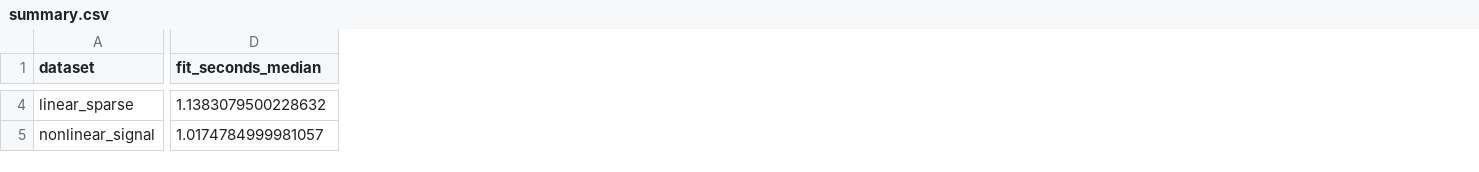
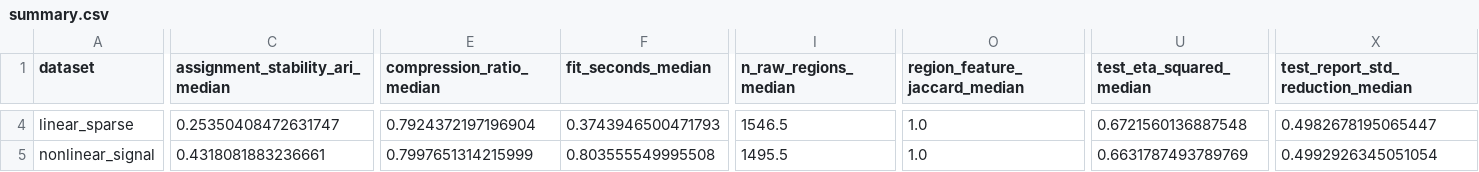
Before and after one commit to jcval94/InsideForest, a CSV file: experiments/results/regression_region_validation/summary.csv, drawn as a sheet; only a part is shown, gaps mark what is left out; addresses are those after the commit; the diff covers the shown part only; the diff names each change by its address in the sheet, - before the commit and + after, or states it on an @@ line.

```diff
--- a/experiments/results/regression_region_validation/summary.csv
+++ b/experiments/results/regression_region_validation/summary.csv
+column C (assignment_stability_ari_median), rows 4-5: 0.25350408472631747 | 0.4318081883236661
+column E (compression_ratio_median), rows 4-5: 0.7924372197196904 | 0.7997651314215999
+column I (n_raw_regions_median), rows 4-5: 1546.5 | 1495.5
+column O (region_feature_jaccard_median), rows 4-5: 1.0 | 1.0
+column U (test_eta_squared_median), rows 4-5: 0.6721560136887548 | 0.6631787493789769
+column X (test_report_std_reduction_median), rows 4-5: 0.4982678195065447 | 0.4992926345051054
-F4 (fit_seconds_median): 1.1383079500228632
+F4 (fit_seconds_median): 0.3743946500471793
-F5 (fit_seconds_median): 1.0174784999981057
+F5 (fit_seconds_median): 0.803555549995508
```
Also changed, not shown: 58 edited cells elsewhere in this file, experiments/results/regression_region_validation/metrics.csv, 28 other files.
